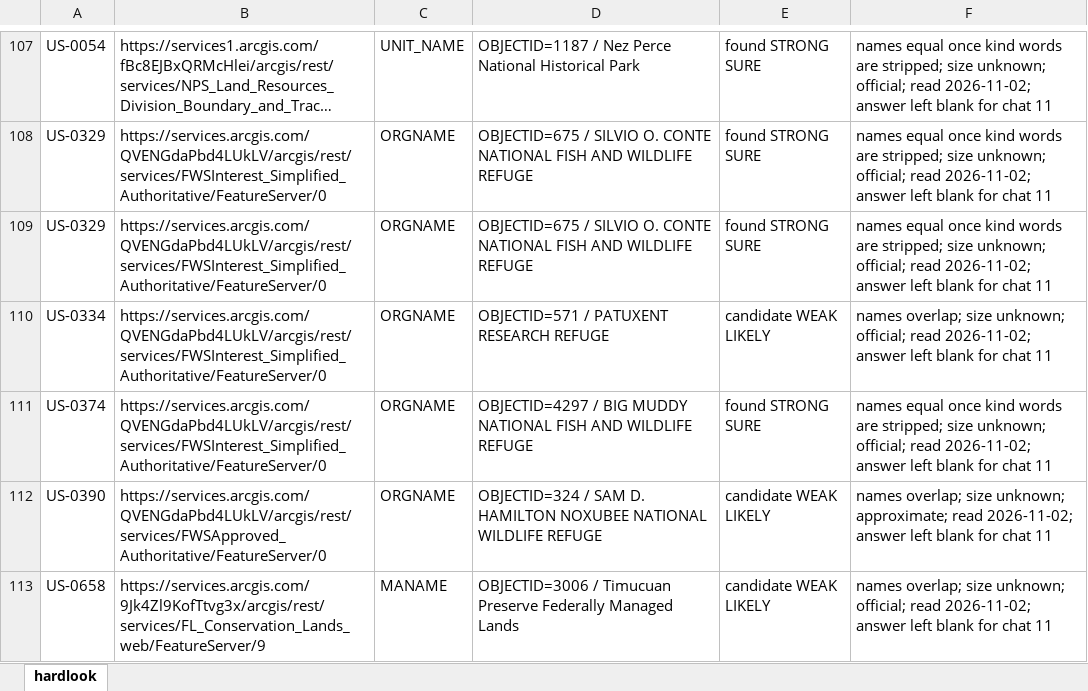
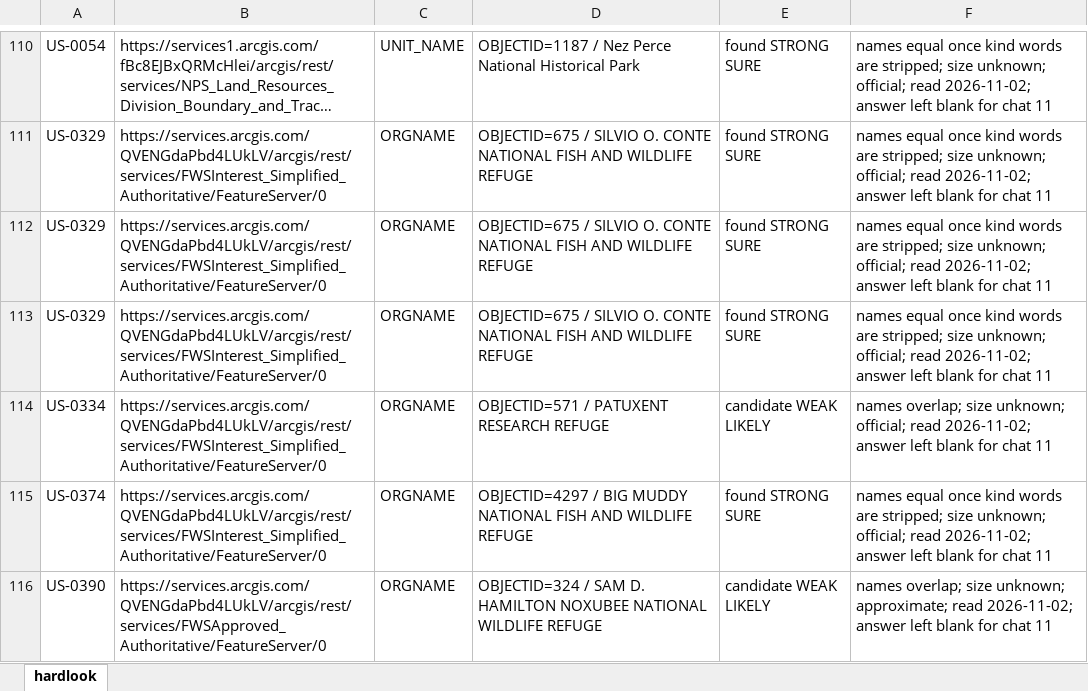
Before and after one commit to KentuckyPortableClub/KPC-Data, an Excel workbook: engine/handback/hardlook-engine.xlsx, sheet hardlook, drawn as a sheet; only a part is shown, gaps mark what is left out; the shorter side is filled out with more unchanged rows; long unchanged cells end in …; values as stored, in another font and other column widths than the file's, no borders; the diff covers the shown part only; the diff names each change by its address in the sheet, - before the commit and + after, or states it on an @@ line.

```diff
--- a/engine/handback/hardlook-engine.xlsx (sheet hardlook)
+++ b/engine/handback/hardlook-engine.xlsx (sheet hardlook)
+row 113: US-0329 | https://services.arcgis.com/QVENGdaPbd4LUkLV/arcgis/rest/services/FWSInterest_Simplified_Authoritative/FeatureServer/0 | ORGNAME | OBJECTID=675 / SILVIO O. CONTE NATIONAL FISH AND WILDLIFE REFUGE | found STRONG SURE | names equal once kind words are stripped; size unknown; official; read 2026-11-02; answer left blank for chat 11
```
Also changed, not shown: 8 added rows elsewhere in this sheet, 36 other files.
